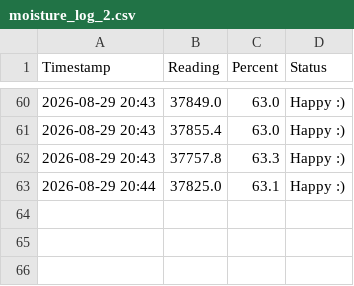
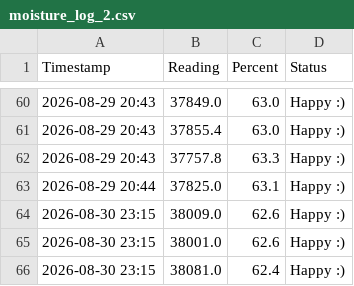
Before and after one commit to nizhniea/soil-moisture-monitor, a CSV file: moisture_log_2.csv, drawn as a sheet; only a part is shown, gaps mark what is left out; the diff names each change by its address in the sheet, - before the commit and + after, or states it on an @@ line.

Commit message:
moisture_log_3_calibration.py

```diff
--- a/moisture_log_2.csv
+++ b/moisture_log_2.csv
+row 64: 2026-08-30 23:15 | 38009.0 | 62.6 | Happy :)
+row 65: 2026-08-30 23:15 | 38001.0 | 62.6 | Happy :)
+row 66: 2026-08-30 23:15 | 38081.0 | 62.4 | Happy :)
```
